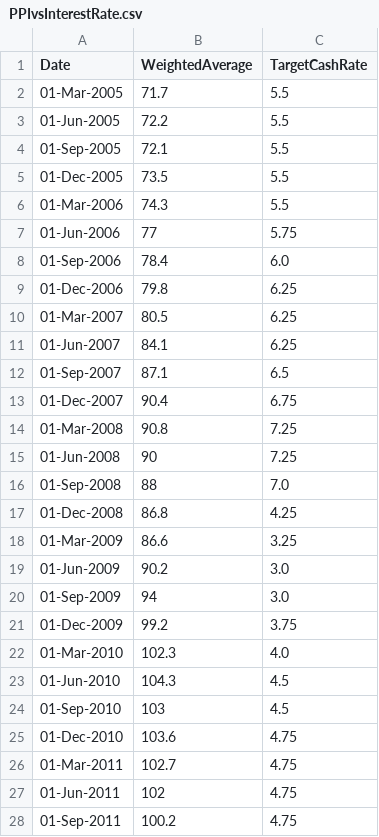
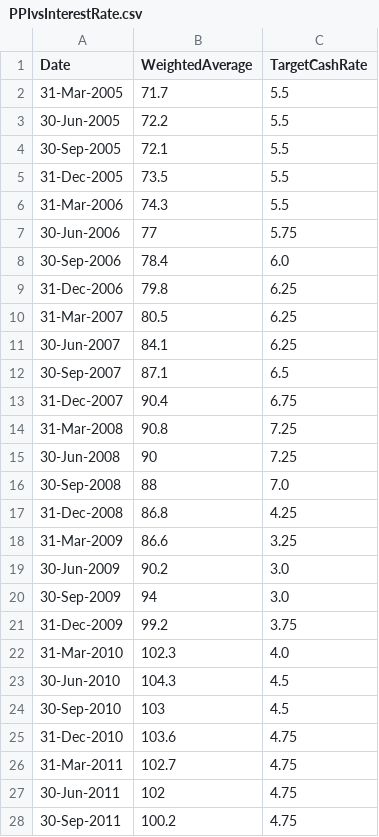
Before and after one commit to nicksullivan21/Project-2, a CSV file: Data/PPIvsInterestRate.csv, drawn as a sheet; only a part is shown; the diff covers the shown part only.

Commit message:
Fixed date for interest rate visualisation

```diff
--- a/Data/PPIvsInterestRate.csv
+++ b/Data/PPIvsInterestRate.csv
@@ -1,28 +1,28 @@
 Date,WeightedAverage,TargetCashRate
-01-Mar-2005,71.7,5.5
-01-Jun-2005,72.2,5.5
-01-Sep-2005,72.1,5.5
-01-Dec-2005,73.5,5.5
-01-Mar-2006,74.3,5.5
-01-Jun-2006,77,5.75
-01-Sep-2006,78.4,6.0
-01-Dec-2006,79.8,6.25
-01-Mar-2007,80.5,6.25
-01-Jun-2007,84.1,6.25
-01-Sep-2007,87.1,6.5
-01-Dec-2007,90.4,6.75
-01-Mar-2008,90.8,7.25
-01-Jun-2008,90,7.25
-01-Sep-2008,88,7.0
-01-Dec-2008,86.8,4.25
-01-Mar-2009,86.6,3.25
-01-Jun-2009,90.2,3.0
-01-Sep-2009,94,3.0
-01-Dec-2009,99.2,3.75
-01-Mar-2010,102.3,4.0
-01-Jun-2010,104.3,4.5
-01-Sep-2010,103,4.5
-01-Dec-2010,103.6,4.75
-01-Mar-2011,102.7,4.75
-01-Jun-2011,102,4.75
-01-Sep-2011,100.2,4.75
+31-Mar-2005,71.7,5.5
+30-Jun-2005,72.2,5.5
+30-Sep-2005,72.1,5.5
+31-Dec-2005,73.5,5.5
+31-Mar-2006,74.3,5.5
+30-Jun-2006,77,5.75
+30-Sep-2006,78.4,6.0
+31-Dec-2006,79.8,6.25
+31-Mar-2007,80.5,6.25
+30-Jun-2007,84.1,6.25
+30-Sep-2007,87.1,6.5
+31-Dec-2007,90.4,6.75
+31-Mar-2008,90.8,7.25
+30-Jun-2008,90,7.25
+30-Sep-2008,88,7.0
+31-Dec-2008,86.8,4.25
+31-Mar-2009,86.6,3.25
+30-Jun-2009,90.2,3.0
+30-Sep-2009,94,3.0
+31-Dec-2009,99.2,3.75
+31-Mar-2010,102.3,4.0
+30-Jun-2010,104.3,4.5
+30-Sep-2010,103,4.5
+31-Dec-2010,103.6,4.75
+31-Mar-2011,102.7,4.75
+30-Jun-2011,102,4.75
+30-Sep-2011,100.2,4.75
```
Also changed, not shown: 37 edited cells elsewhere in this file.
